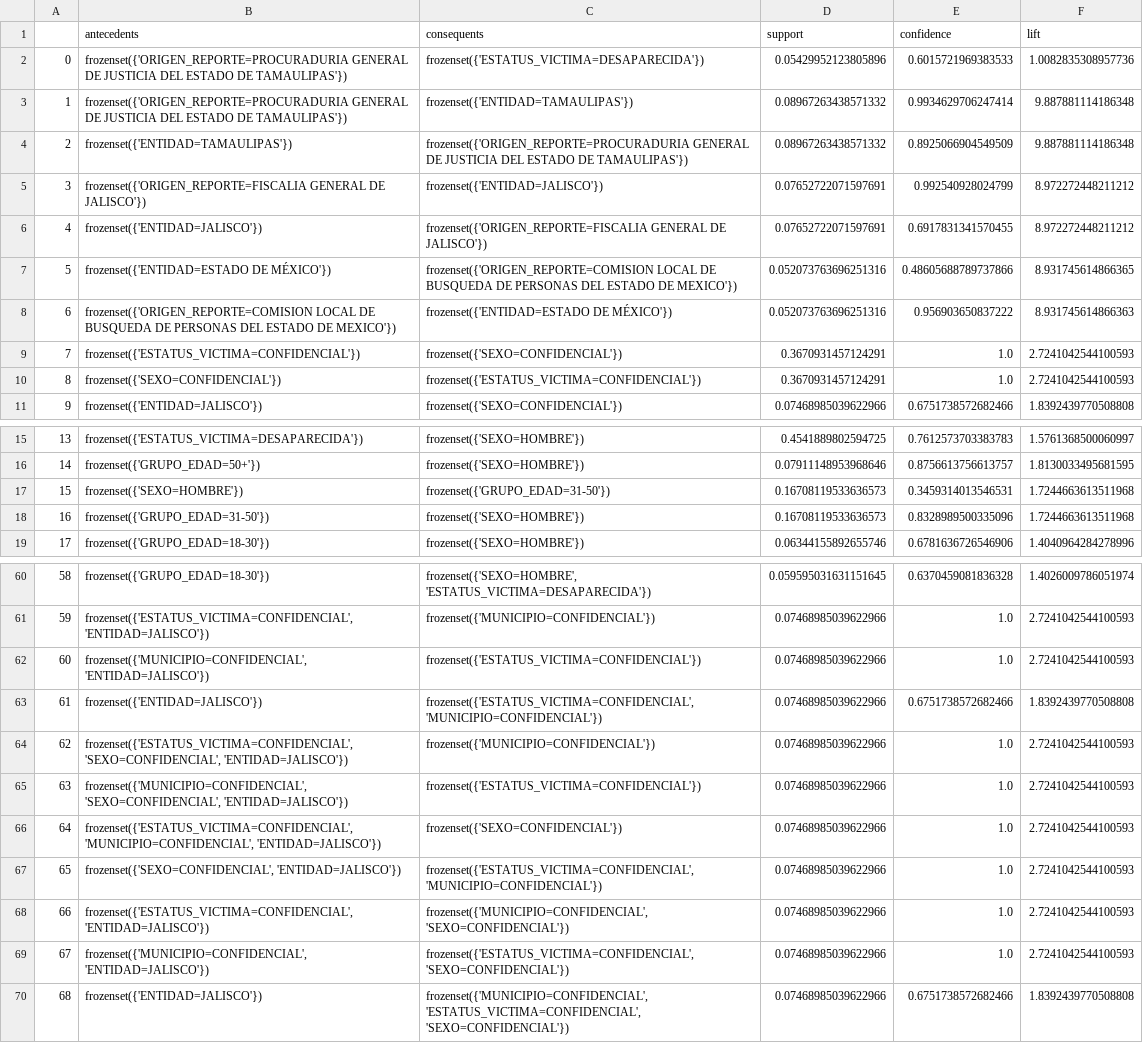
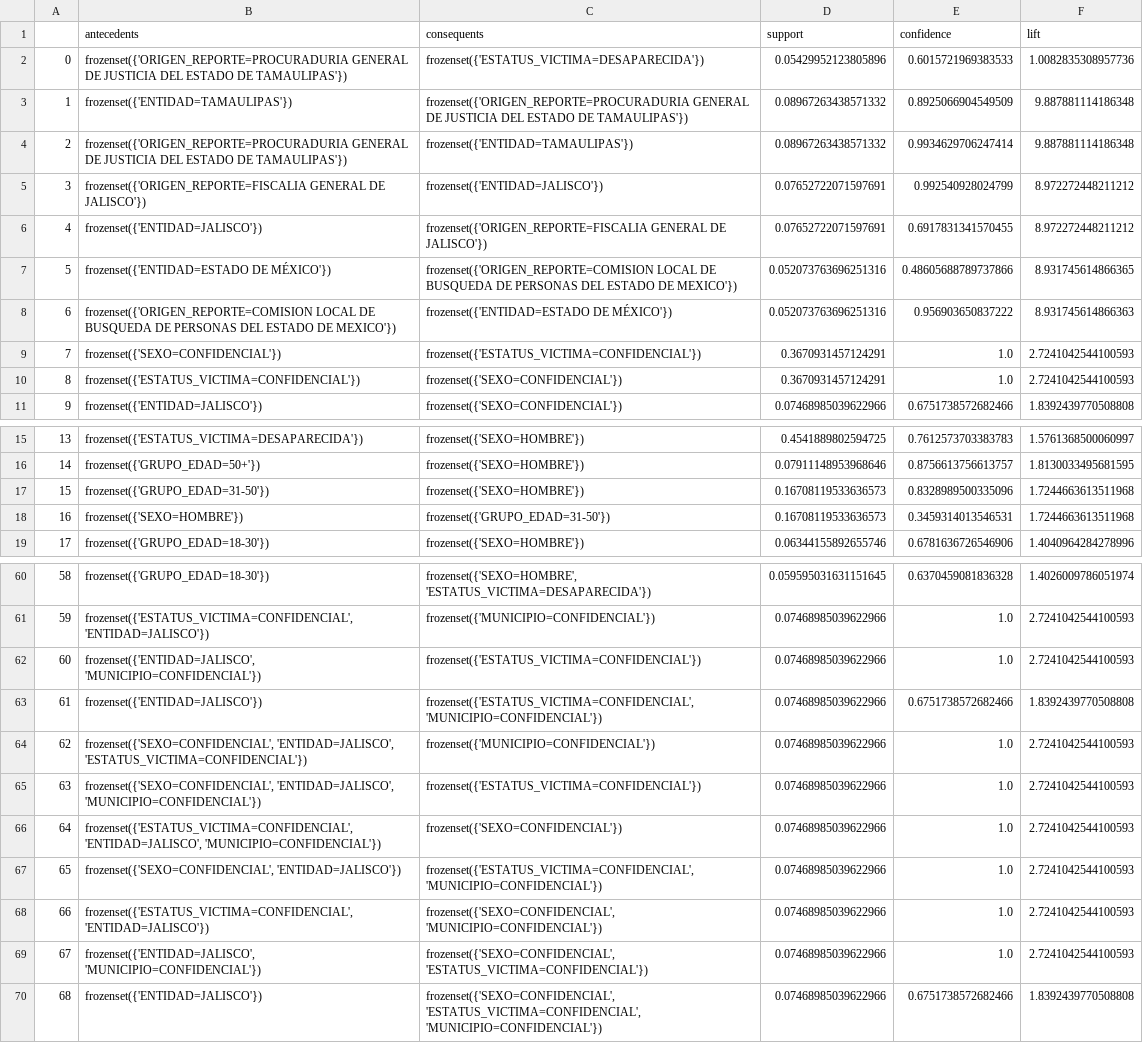
Before and after one commit to wallsified/AyMdD_2026-2, a CSV file: Tarea 3/datasets/datos_mlxtend.csv, drawn as a sheet; only a part is shown, gaps mark what is left out; addresses are those after the commit; the diff covers the shown part only; the diff names each change by its address in the sheet, - before the commit and + after, or states it on an @@ line.

```diff
--- a/Tarea 3/datasets/datos_mlxtend.csv
+++ b/Tarea 3/datasets/datos_mlxtend.csv
@@ row 4 moved to row 3: 1 @@
@@ column A renumbered between rows 4 and 39 @@
@@ row 10 moved to row 9: 7 @@
@@ row 18 moved to row 17: 15 @@
-B62 (antecedents): frozenset({'MUNICIPIO=CONFIDENCIAL', 'ENTIDAD=JALISCO'})
+B62 (antecedents): frozenset({'ENTIDAD=JALISCO', 'MUNICIPIO=CONFIDENCIAL'})
-B64 (antecedents): frozenset({'ESTATUS_VICTIMA=CONFIDENCIAL', 'SEXO=CONFIDENCIAL', 'ENTIDAD=JALISCO'})
+B64 (antecedents): frozenset({'SEXO=CONFIDENCIAL', 'ENTIDAD=JALISCO', 'ESTATUS_VICTIMA=CONFIDENCIAL'})
-B65 (antecedents): frozenset({'MUNICIPIO=CONFIDENCIAL', 'SEXO=CONFIDENCIAL', 'ENTIDAD=JALISCO'})
+B65 (antecedents): frozenset({'SEXO=CONFIDENCIAL', 'ENTIDAD=JALISCO', 'MUNICIPIO=CONFIDENCIAL'})
-B66 (antecedents): frozenset({'ESTATUS_VICTIMA=CONFIDENCIAL', 'MUNICIPIO=CONFIDENCIAL', 'ENTIDAD=JALISCO'})
+B66 (antecedents): frozenset({'ESTATUS_VICTIMA=CONFIDENCIAL', 'ENTIDAD=JALISCO', 'MUNICIPIO=CONFIDENCIAL'})
-C68 (consequents): frozenset({'MUNICIPIO=CONFIDENCIAL', 'SEXO=CONFIDENCIAL'})
+C68 (consequents): frozenset({'SEXO=CONFIDENCIAL', 'MUNICIPIO=CONFIDENCIAL'})
-B69 (antecedents): frozenset({'MUNICIPIO=CONFIDENCIAL', 'ENTIDAD=JALISCO'})
+B69 (antecedents): frozenset({'ENTIDAD=JALISCO', 'MUNICIPIO=CONFIDENCIAL'})
-C69 (consequents): frozenset({'ESTATUS_VICTIMA=CONFIDENCIAL', 'SEXO=CONFIDENCIAL'})
+C69 (consequents): frozenset({'SEXO=CONFIDENCIAL', 'ESTATUS_VICTIMA=CONFIDENCIAL'})
-C70 (consequents): frozenset({'MUNICIPIO=CONFIDENCIAL', 'ESTATUS_VICTIMA=CONFIDENCIAL', 'SEXO=CONFIDENCIAL'})
+C70 (consequents): frozenset({'SEXO=CONFIDENCIAL', 'ESTATUS_VICTIMA=CONFIDENCIAL', 'MUNICIPIO=CONFIDENCIAL'})
```
Also changed, not shown: 3 added rows, 3 removed rows, 1 moved row and 12 edited cells elsewhere in this file, Tarea 3/datasets/datos_mlxtend_final.csv, 5 other files.
